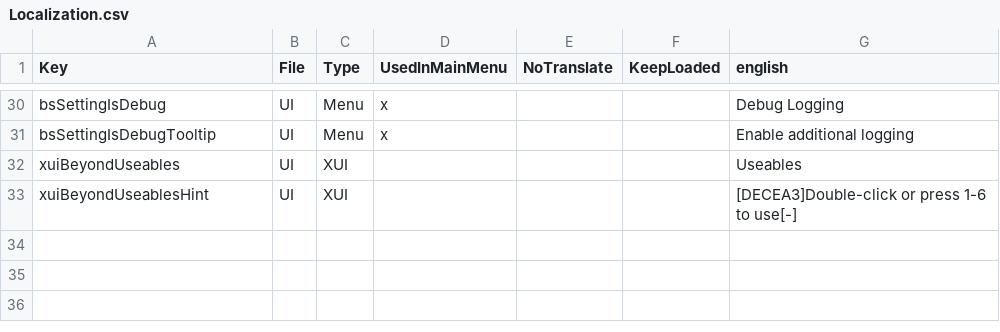
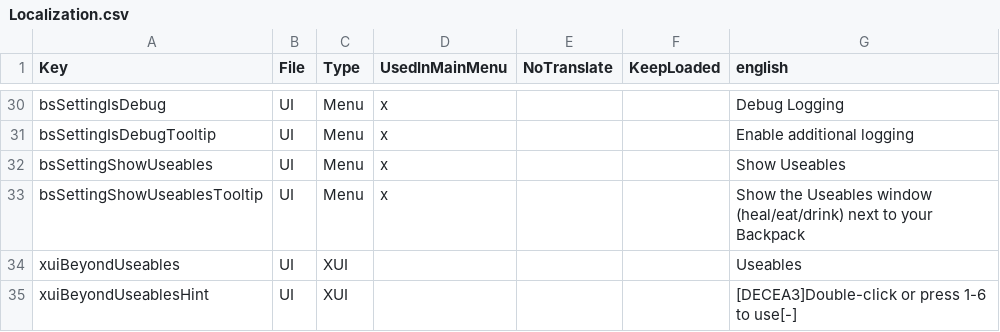
Before and after one commit to superguru/7d2d_mod_BeyondStorage3, a CSV file: BeyondStorage/ModPackage/Config/Localization.csv, drawn as a sheet; only a part is shown, gaps mark what is left out.

Commit message:
Add ShowUseables config setting

```diff
--- a/BeyondStorage/ModPackage/Config/Localization.csv
+++ b/BeyondStorage/ModPackage/Config/Localization.csv
@@ -31,2 +31,4 @@
 "bsSettingIsDebugTooltip","UI","Menu","x","","","Enable additional logging"
+"bsSettingShowUseables","UI","Menu","x","","","Show Useables"
+"bsSettingShowUseablesTooltip","UI","Menu","x","","","Show the Useables window (heal/eat/drink) next to your Backpack"
 "xuiBeyondUseables","UI","XUI","","","","Useables"
```
Also changed, not shown: 10 other files.
